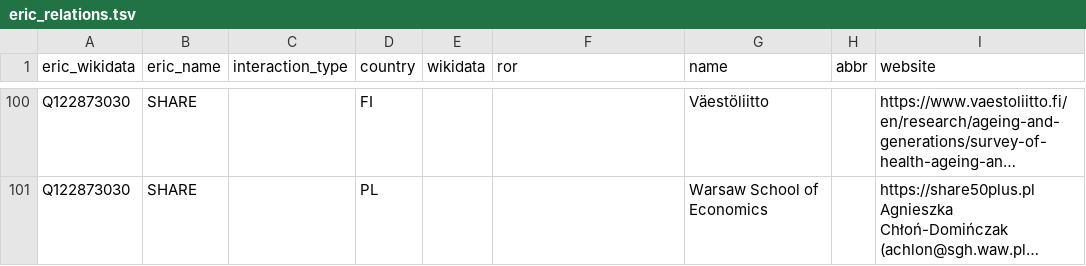
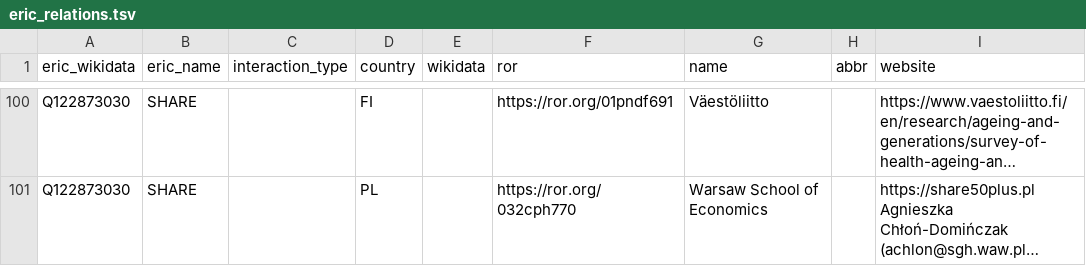
Before and after one commit to nfdi-de/section-int-wg-landscape, a TSV file: _data/eric_relations.tsv, drawn as a sheet; only a part is shown, gaps mark what is left out; long unchanged cells end in …; the diff covers the shown part only; the diff names each change by its address in the sheet, - before the commit and + after, or states it on an @@ line.

```diff
--- a/_data/eric_relations.tsv
+++ b/_data/eric_relations.tsv
-F100 (ror): (empty)
+F100 (ror): https://ror.org/01pndf691
-F101 (ror): (empty)
+F101 (ror): https://ror.org/032cph770
```
Also changed, not shown: 1 added row, 1 removed row and 18 edited cells elsewhere in this file.
